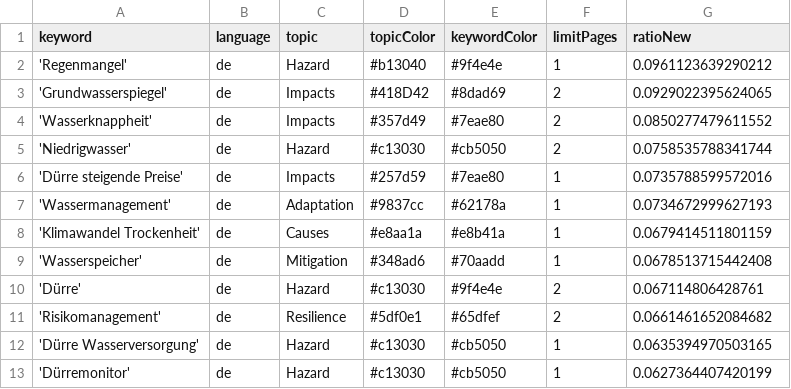
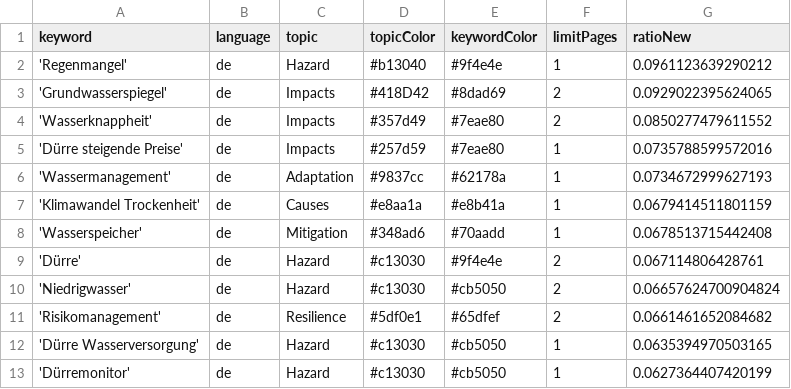
Before and after one commit to sonjanews/DroughtIsComing, a CSV file: keywords.csv, drawn as a sheet; only a part is shown; removed rows and columns are numbered as before the commit, all else as after; the diff names each change by its address in the sheet, - before the commit and + after, or states it on an @@ line.

Commit message:
Commit from GitHub Actions (harvest:0.0)

```diff
--- a/keywords.csv
+++ b/keywords.csv
-row 5: 'Niedrigwasser' | de | Hazard | #c13030 | #cb5050 | 2 | 0.0758535788341744
+row 10: 'Niedrigwasser' | de | Hazard | #c13030 | #cb5050 | 2 | 0.06657624700904824
```
